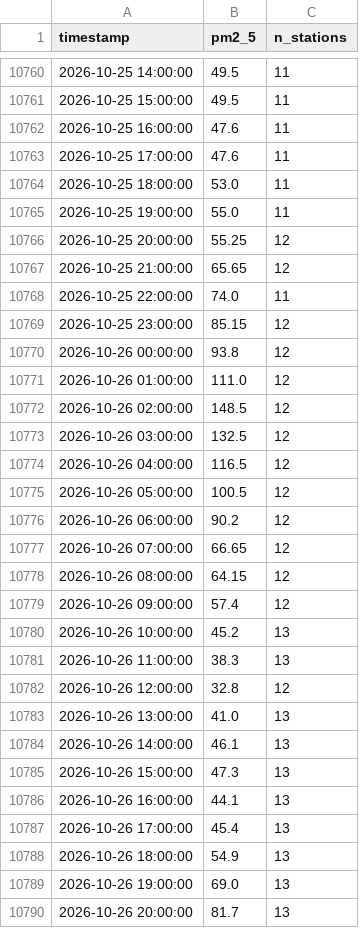
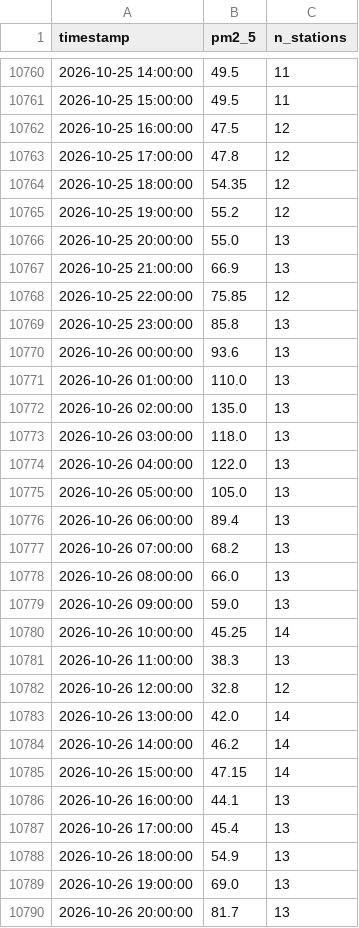
Before and after one commit to MufeedHaider/karachi-aqi-predictor, a CSV file: data/ground_history.csv, drawn as a sheet; only a part is shown, gaps mark what is left out; the diff covers the shown part only.

```diff
--- a/data/ground_history.csv
+++ b/data/ground_history.csv
@@ -10761,26 +10761,26 @@ timestamp,pm2_5,n_stations
 2026-10-25 15:00:00,49.5,11
-2026-10-25 16:00:00,47.6,11
-2026-10-25 17:00:00,47.6,11
-2026-10-25 18:00:00,53.0,11
-2026-10-25 19:00:00,55.0,11
-2026-10-25 20:00:00,55.25,12
-2026-10-25 21:00:00,65.65,12
-2026-10-25 22:00:00,74.0,11
-2026-10-25 23:00:00,85.15,12
-2026-10-26 00:00:00,93.8,12
-2026-10-26 01:00:00,111.0,12
-2026-10-26 02:00:00,148.5,12
-2026-10-26 03:00:00,132.5,12
-2026-10-26 04:00:00,116.5,12
-2026-10-26 05:00:00,100.5,12
-2026-10-26 06:00:00,90.2,12
-2026-10-26 07:00:00,66.65,12
-2026-10-26 08:00:00,64.15,12
-2026-10-26 09:00:00,57.4,12
-2026-10-26 10:00:00,45.2,13
+2026-10-25 16:00:00,47.5,12
+2026-10-25 17:00:00,47.8,12
+2026-10-25 18:00:00,54.35,12
+2026-10-25 19:00:00,55.2,12
+2026-10-25 20:00:00,55.0,13
+2026-10-25 21:00:00,66.9,13
+2026-10-25 22:00:00,75.85,12
+2026-10-25 23:00:00,85.8,13
+2026-10-26 00:00:00,93.6,13
+2026-10-26 01:00:00,110.0,13
+2026-10-26 02:00:00,135.0,13
+2026-10-26 03:00:00,118.0,13
+2026-10-26 04:00:00,122.0,13
+2026-10-26 05:00:00,105.0,13
+2026-10-26 06:00:00,89.4,13
+2026-10-26 07:00:00,68.2,13
+2026-10-26 08:00:00,66.0,13
+2026-10-26 09:00:00,59.0,13
+2026-10-26 10:00:00,45.25,14
 2026-10-26 11:00:00,38.3,13
 2026-10-26 12:00:00,32.8,12
-2026-10-26 13:00:00,41.0,13
-2026-10-26 14:00:00,46.1,13
-2026-10-26 15:00:00,47.3,13
+2026-10-26 13:00:00,42.0,14
+2026-10-26 14:00:00,46.2,14
+2026-10-26 15:00:00,47.15,14
 2026-10-26 16:00:00,44.1,13
```
Also changed, not shown: 11 added rows and 18 edited cells elsewhere in this file, data/forecast_72hr.csv, data/recent_history.csv, 13 other files.
